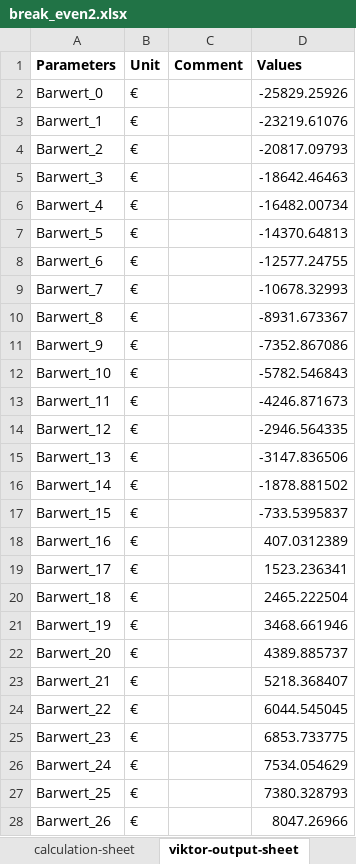
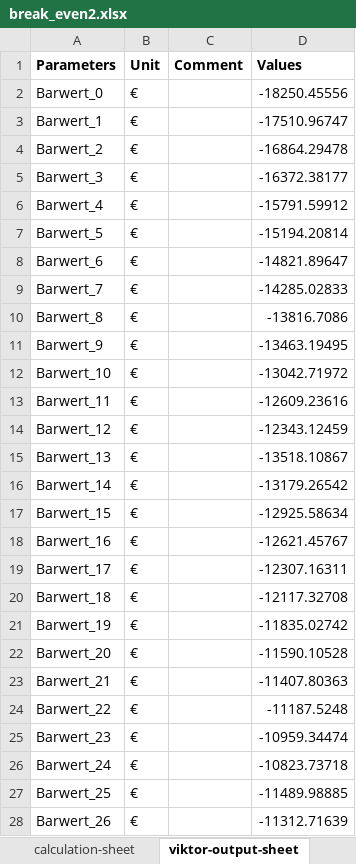
Before and after one commit to Nanebe11/BIPV-T-Kalkulator, an Excel workbook: break_even2.xlsx, sheet viktor-output-sheet, drawn as a sheet; only a part is shown; values as stored, in another font and other column widths than the file's, no borders; the diff covers the shown part only; the diff names each change by its address in the sheet, - before the commit and + after, or states it on an @@ line.

```diff
--- a/break_even2.xlsx (sheet viktor-output-sheet)
+++ b/break_even2.xlsx (sheet viktor-output-sheet)
-D2 (Values): -25829.25926
+D2 (Values): -18250.45556
-D3 (Values): -23219.61076
+D3 (Values): -17510.96747
-D4 (Values): -20817.09793
+D4 (Values): -16864.29478
-D5 (Values): -18642.46463
+D5 (Values): -16372.38177
-D6 (Values): -16482.00734
+D6 (Values): -15791.59912
-D7 (Values): -14370.64813
+D7 (Values): -15194.20814
-D8 (Values): -12577.24755
+D8 (Values): -14821.89647
-D9 (Values): -10678.32993
+D9 (Values): -14285.02833
-D10 (Values): -8931.673367
+D10 (Values): -13816.7086
-D11 (Values): -7352.867086
+D11 (Values): -13463.19495
-D12 (Values): -5782.546843
+D12 (Values): -13042.71972
-D13 (Values): -4246.871673
+D13 (Values): -12609.23616
-D14 (Values): -2946.564335
+D14 (Values): -12343.12459
-D15 (Values): -3147.836506
+D15 (Values): -13518.10867
-D16 (Values): -1878.881502
+D16 (Values): -13179.26542
-D17 (Values): -733.5395837
+D17 (Values): -12925.58634
-D18 (Values): 407.0312389
+D18 (Values): -12621.45767
-D19 (Values): 1523.236341
+D19 (Values): -12307.16311
-D20 (Values): 2465.222504
+D20 (Values): -12117.32708
-D21 (Values): 3468.661946
+D21 (Values): -11835.02742
-D22 (Values): 4389.885737
+D22 (Values): -11590.10528
-D23 (Values): 5218.368407
+D23 (Values): -11407.80363
-D24 (Values): 6044.545045
+D24 (Values): -11187.5248
-D25 (Values): 6853.733775
+D25 (Values): -10959.34474
-D26 (Values): 7534.054629
+D26 (Values): -10823.73718
-D27 (Values): 7380.328793
+D27 (Values): -11489.98885
-D28 (Values): 8047.26966
+D28 (Values): -11312.71639
```
Also changed, not shown: 6 edited cells elsewhere in this sheet, sheet calculation-sheet, sheet viktor-input-sheet, oekologische.xlsx, 1 other file.
